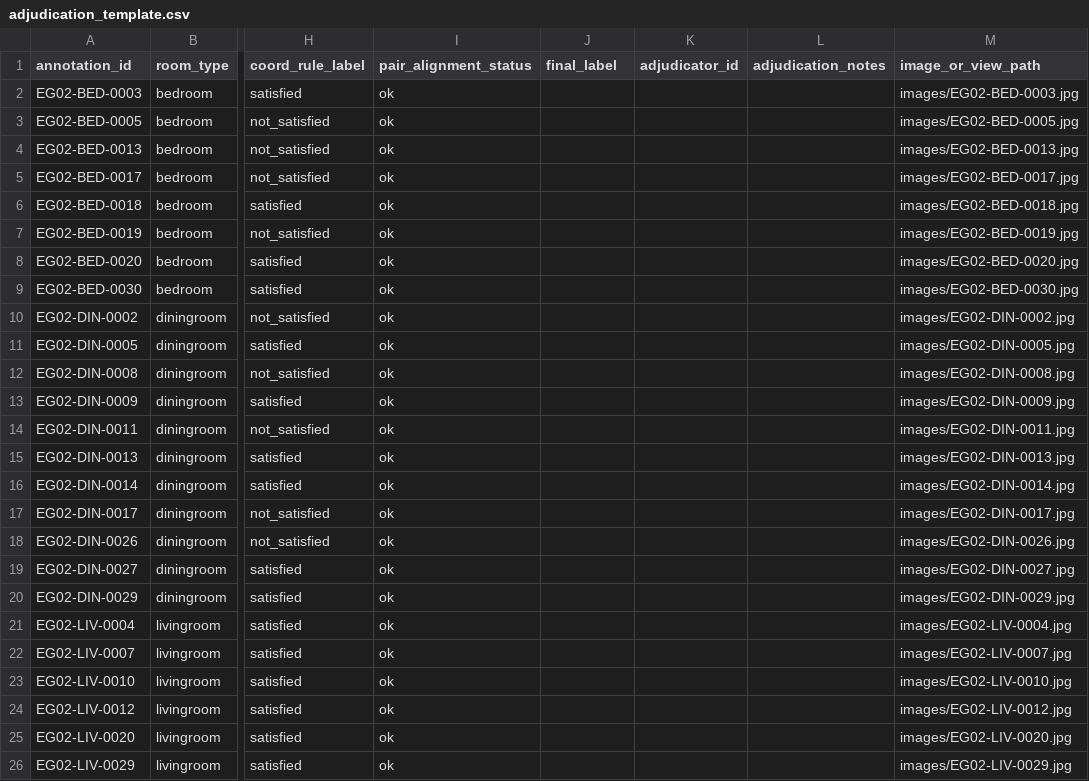
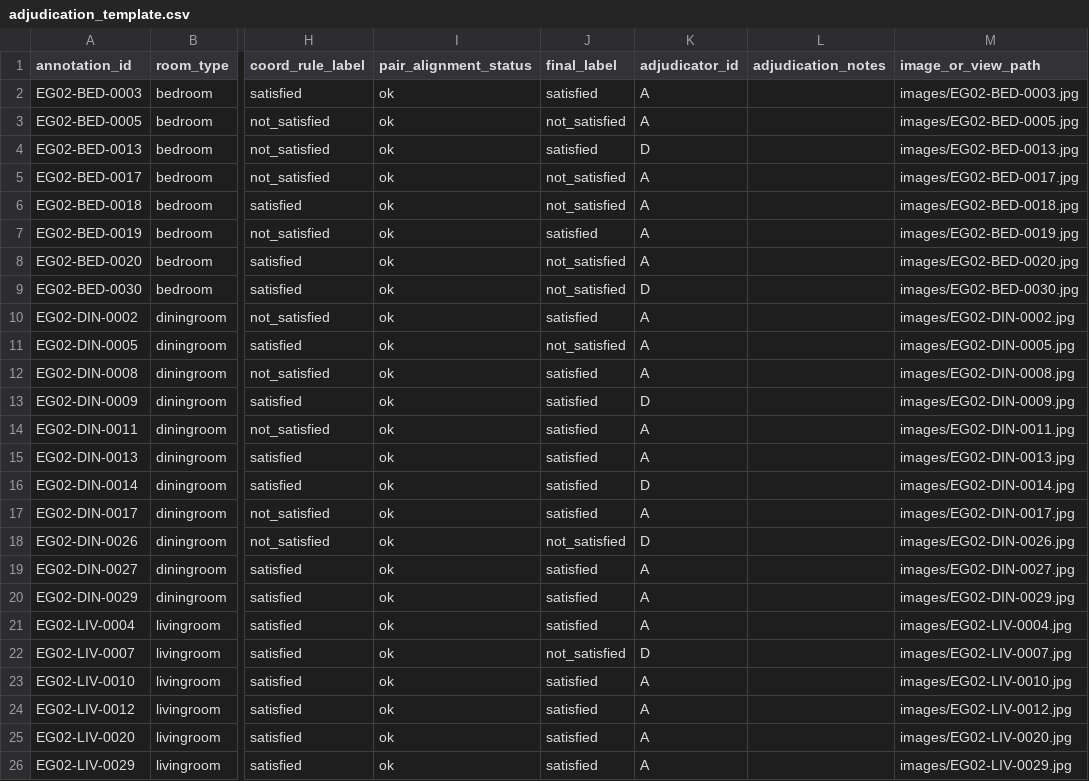
Before and after one commit to BJTUworldmodellab/research_worldmodel, a CSV file: results/eurographics2027/eg02_human_review_v2/adjudication_template.csv, drawn as a sheet; only a part is shown, gaps mark what is left out; the diff names each change by its address in the sheet, - before the commit and + after, or states it on an @@ line.

Commit message:
finalize EG-02 adjudicated human labels

```diff
--- a/results/eurographics2027/eg02_human_review_v2/adjudication_template.csv
+++ b/results/eurographics2027/eg02_human_review_v2/adjudication_template.csv
-J2 (final_label): (empty)
+J2 (final_label): satisfied
-K2:K3 (adjudicator_id): (empty)
+K2:K3 (adjudicator_id): A
-J3 (final_label): (empty)
+J3 (final_label): not_satisfied
-J4 (final_label): (empty)
+J4 (final_label): satisfied
-K4 (adjudicator_id): (empty)
+K4 (adjudicator_id): D
-J5:J6 (final_label): (empty)
+J5:J6 (final_label): not_satisfied
-K5:K8 (adjudicator_id): (empty)
+K5:K8 (adjudicator_id): A
-J7 (final_label): (empty)
+J7 (final_label): satisfied
-J8:J9 (final_label): (empty)
+J8:J9 (final_label): not_satisfied
-K9 (adjudicator_id): (empty)
+K9 (adjudicator_id): D
-J10 (final_label): (empty)
+J10 (final_label): satisfied
-K10:K12 (adjudicator_id): (empty)
+K10:K12 (adjudicator_id): A
-J11 (final_label): (empty)
+J11 (final_label): not_satisfied
-J12:J17 (final_label): (empty)
+J12:J17 (final_label): satisfied
-K13 (adjudicator_id): (empty)
+K13 (adjudicator_id): D
-K14:K15 (adjudicator_id): (empty)
+K14:K15 (adjudicator_id): A
-K16 (adjudicator_id): (empty)
+K16 (adjudicator_id): D
-K17 (adjudicator_id): (empty)
+K17 (adjudicator_id): A
-J18 (final_label): (empty)
+J18 (final_label): not_satisfied
-K18 (adjudicator_id): (empty)
+K18 (adjudicator_id): D
-J19:J21 (final_label): (empty)
+J19:J21 (final_label): satisfied
-K19:K21 (adjudicator_id): (empty)
+K19:K21 (adjudicator_id): A
-J22 (final_label): (empty)
+J22 (final_label): not_satisfied
-K22 (adjudicator_id): (empty)
+K22 (adjudicator_id): D
-J23:J26 (final_label): (empty)
+J23:J26 (final_label): satisfied
-K23:K26 (adjudicator_id): (empty)
+K23:K26 (adjudicator_id): A
```
Also changed, not shown: 6 other files.
